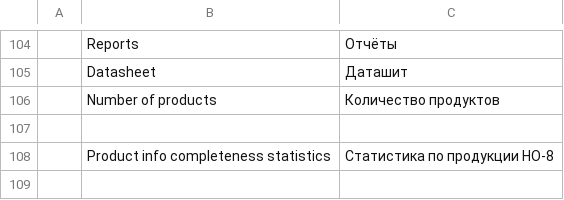
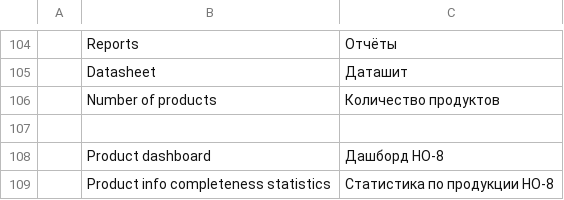
Before and after one commit to igrekus/dc_plc, a CSV file: dc_plc/translations/ru.csv, drawn as a sheet; only a part is shown, gaps mark what is left out; the diff names each change by its address in the sheet, - before the commit and + after, or states it on an @@ line.

Commit message:
FIX: add translations for dashboard

```diff
--- a/dc_plc/translations/ru.csv
+++ b/dc_plc/translations/ru.csv
+row 108:  | Product dashboard | Дашборд НО-8
```
